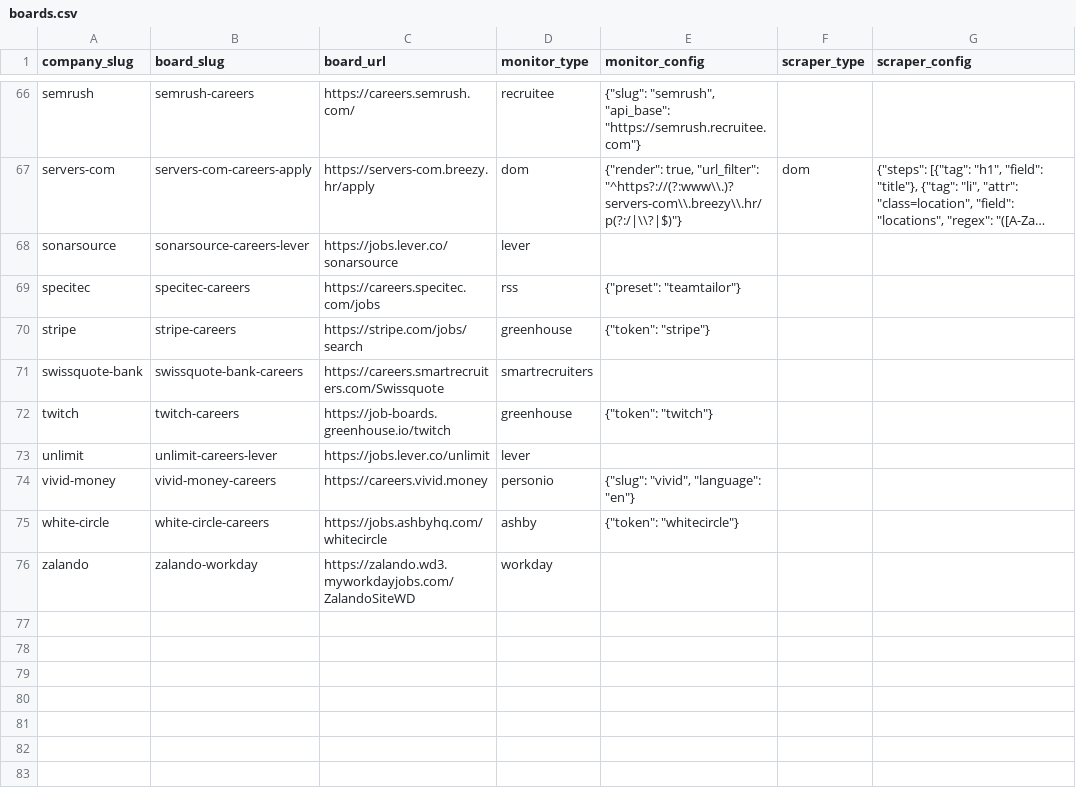
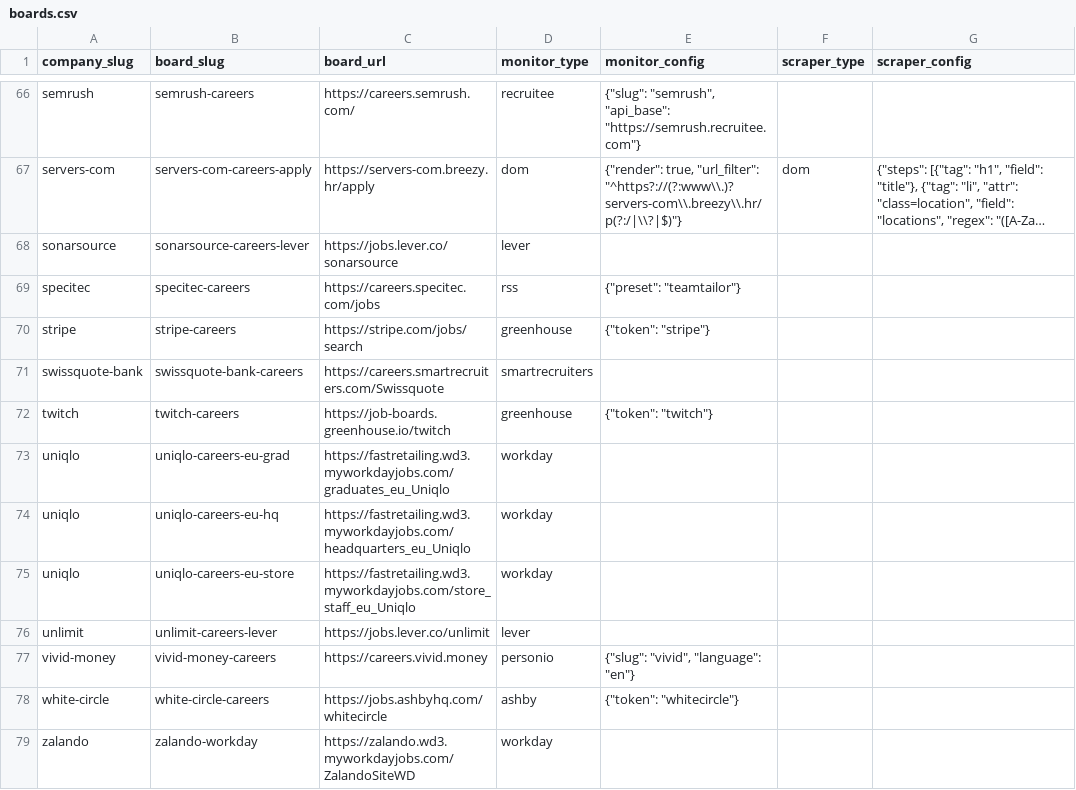
Before and after one commit to colophon-group/jobseek, a CSV file: apps/crawler/data/boards.csv, drawn as a sheet; only a part is shown, gaps mark what is left out; long unchanged cells end in ….

```diff
--- a/apps/crawler/data/boards.csv
+++ b/apps/crawler/data/boards.csv
@@ -72,2 +72,5 @@ swissquote-bank,swissquote-bank-careers,https://careers.smartrecruiters.com/Swis
 twitch,twitch-careers,https://job-boards.greenhouse.io/twitch,greenhouse,"{""token"": ""twitch""}",,
+uniqlo,uniqlo-careers-eu-grad,https://fastretailing.wd3.myworkdayjobs.com/graduates_eu_Uniqlo,workday,,,
+uniqlo,uniqlo-careers-eu-hq,https://fastretailing.wd3.myworkdayjobs.com/headquarters_eu_Uniqlo,workday,,,
+uniqlo,uniqlo-careers-eu-store,https://fastretailing.wd3.myworkdayjobs.com/store_staff_eu_Uniqlo,workday,,,
 unlimit,unlimit-careers-lever,https://jobs.lever.co/unlimit,lever,,,
```
Also changed, not shown: apps/crawler/data/companies.csv, 2 other files.
